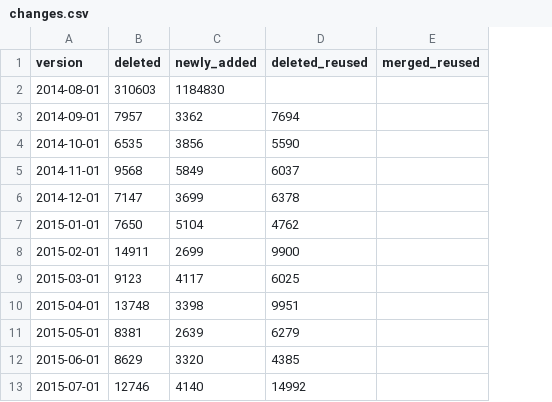
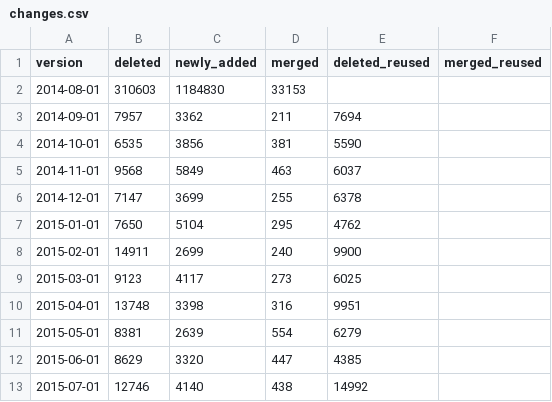
Before and after one commit to shenwei356/taxid-changelog, a CSV file: stats/changes.csv, drawn as a sheet; only a part is shown; the diff names each change by its address in the sheet, - before the commit and + after, or states it on an @@ line.

```diff
--- a/stats/changes.csv
+++ b/stats/changes.csv
+column D (merged), rows 2-13: 33153 | 211 | 381 | 463 | 255 | 295 | 240 | 273 | 316 | 554 | 447 | 438
```
Also changed, not shown: stats/changes.g.csv, 3 other files.
